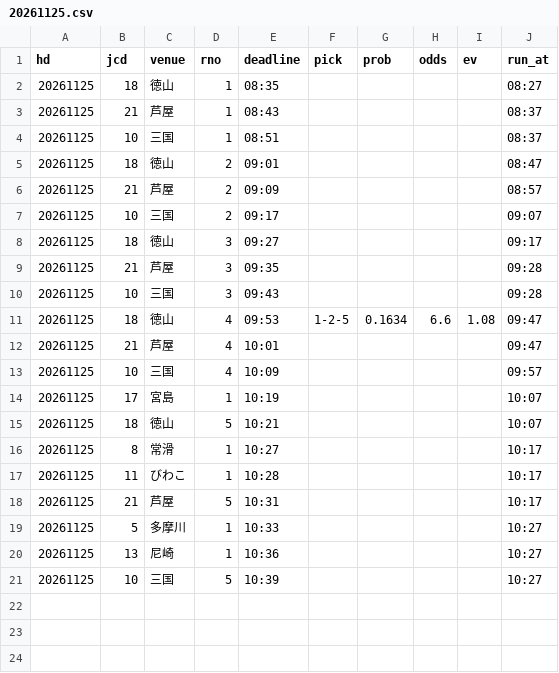
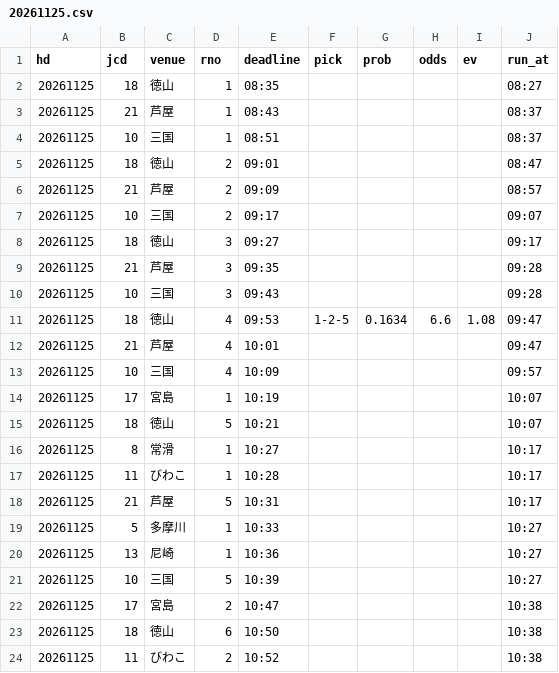
Before and after one commit to pocha2525/boatrace-ai, a CSV file: logs/20261125.csv, drawn as a sheet.

```diff
--- a/logs/20261125.csv
+++ b/logs/20261125.csv
@@ -21 +21,4 @@ hd,jcd,venue,rno,deadline,pick,prob,odds,ev,run_at
 20261125,10,三国,5,10:39,,,,,10:27
+20261125,17,宮島,2,10:47,,,,,10:38
+20261125,18,徳山,6,10:50,,,,,10:38
+20261125,11,びわこ,2,10:52,,,,,10:38
```
Also changed, not shown: logs/notify_20261125.csv, logs/results_20261125.csv.
